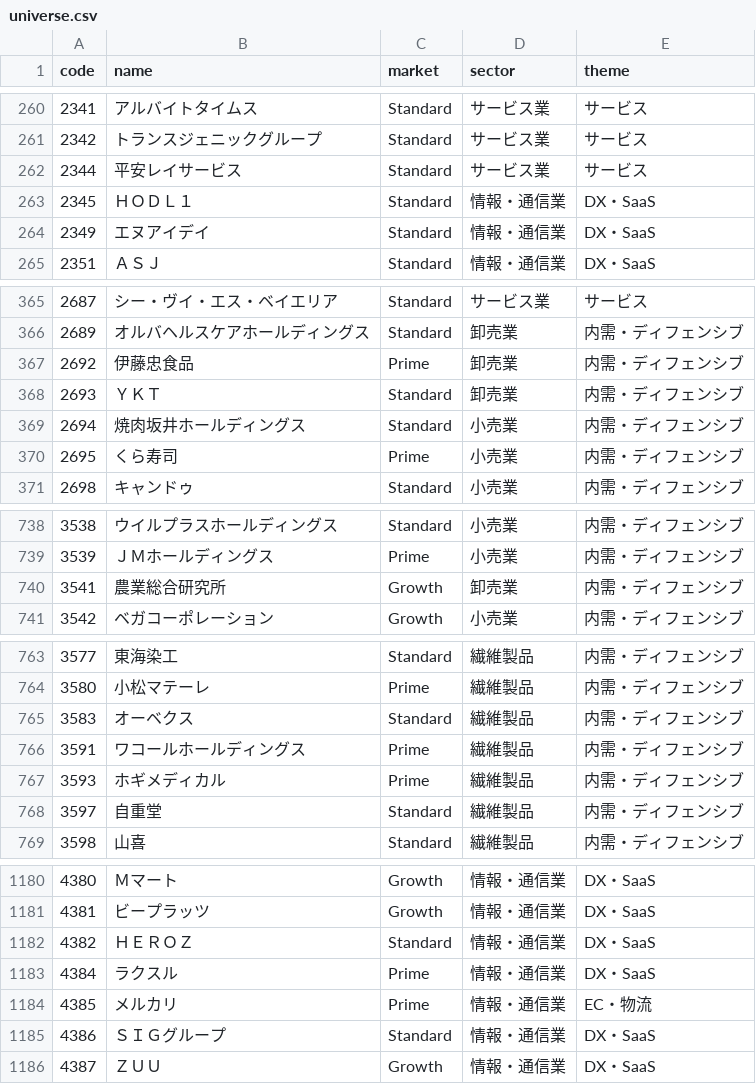
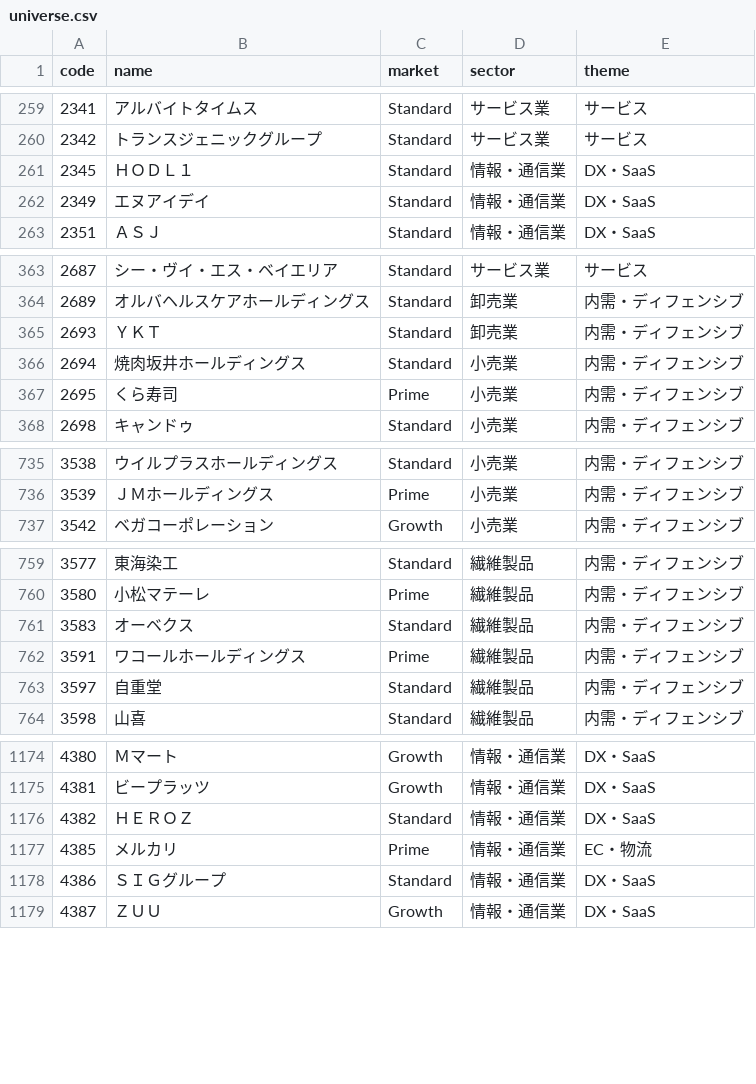
Before and after one commit to skychord0110/SIGNUM, a CSV file: outputs/universe.csv, drawn as a sheet; only a part is shown, gaps mark what is left out; the diff covers the shown part only.

```diff
--- a/outputs/universe.csv
+++ b/outputs/universe.csv
@@ -261,3 +260,2 @@
 2342,トランスジェニックグループ,Standard,サービス業,サービス
-2344,平安レイサービス,Standard,サービス業,サービス
 2345,ＨＯＤＬ１,Standard,情報・通信業,DX・SaaS
@@ -366,3 +364,2 @@
 2689,オルバヘルスケアホールディングス,Standard,卸売業,内需・ディフェンシブ
-2692,伊藤忠食品,Prime,卸売業,内需・ディフェンシブ
 2693,ＹＫＴ,Standard,卸売業,内需・ディフェンシブ
@@ -739,3 +736,2 @@
 3539,ＪＭホールディングス,Prime,小売業,内需・ディフェンシブ
-3541,農業総合研究所,Growth,卸売業,内需・ディフェンシブ
 3542,ベガコーポレーション,Growth,小売業,内需・ディフェンシブ
@@ -766,3 +762,2 @@
 3591,ワコールホールディングス,Prime,繊維製品,内需・ディフェンシブ
-3593,ホギメディカル,Prime,繊維製品,内需・ディフェンシブ
 3597,自重堂,Standard,繊維製品,内需・ディフェンシブ
@@ -1182,3 +1176,2 @@
 4382,ＨＥＲＯＺ,Standard,情報・通信業,DX・SaaS
-4384,ラクスル,Prime,情報・通信業,DX・SaaS
 4385,メルカリ,Prime,情報・通信業,EC・物流
```
Also changed, not shown: 21 removed rows and 27 edited cells elsewhere in this file, 5 other files.
